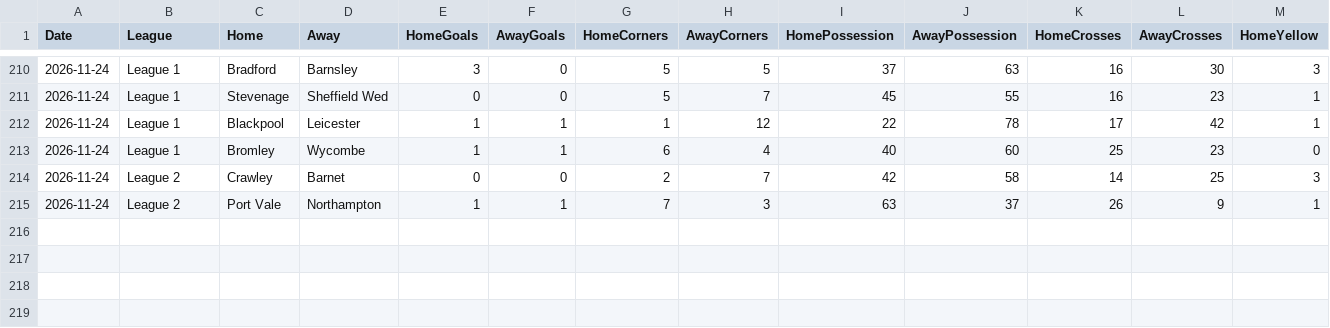
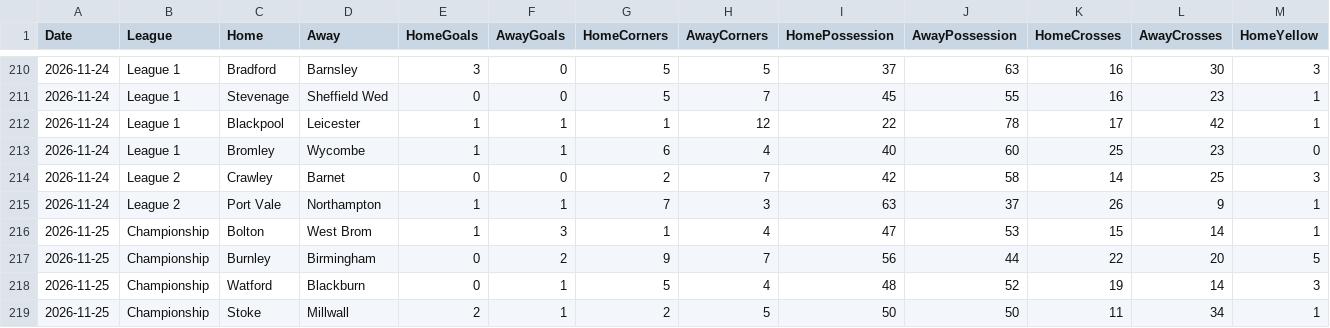
Before and after one commit to Pinocent/efl-corners, a CSV file: manual_results.csv, drawn as a sheet; only a part is shown, gaps mark what is left out; rows hold the shown columns only; the diff names each change by its address in the sheet, - before the commit and + after, or states it on an @@ line.

Commit message:
Flashscore data 2026-11-25 22:50

```diff
--- a/manual_results.csv
+++ b/manual_results.csv
+row 216: 2026-11-25 | Championship | Bolton | West Brom | 1 | 3 | 1 | 4 | 47 | 53 | 15 | 14 | 1
+row 217: 2026-11-25 | Championship | Burnley | Birmingham | 0 | 2 | 9 | 7 | 56 | 44 | 22 | 20 | 5
+row 218: 2026-11-25 | Championship | Watford | Blackburn | 0 | 1 | 5 | 4 | 48 | 52 | 19 | 14 | 3
+row 219: 2026-11-25 | Championship | Stoke | Millwall | 2 | 1 | 2 | 5 | 50 | 50 | 11 | 34 | 1
```
Also changed, not shown: 2 other files.
